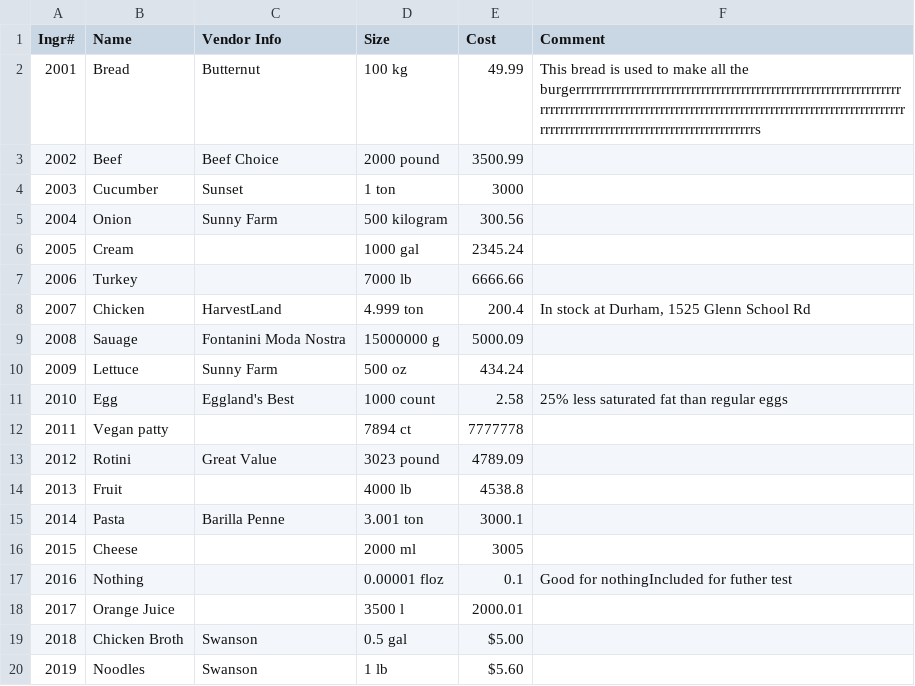
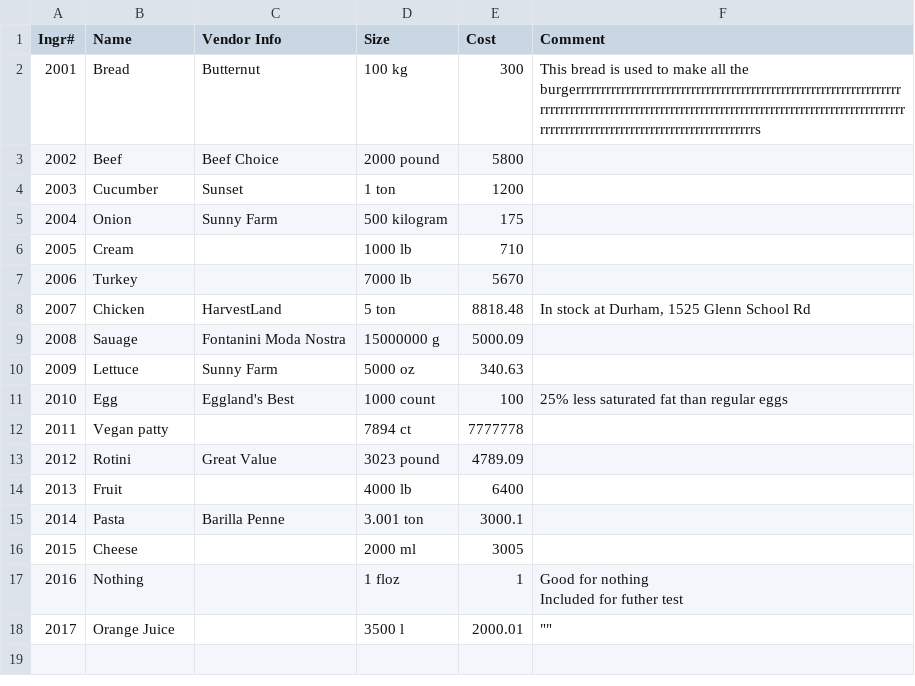
Before and after one commit to dylPeters15/hypothetical-code, a CSV file: importexport/ingredients_valid.csv, drawn as a sheet.

```diff
--- a/importexport/ingredients_valid.csv
+++ b/importexport/ingredients_valid.csv
@@ -1,20 +1,19 @@
 Ingr#,Name,Vendor Info,Size,Cost,Comment
-2001,Bread,Butternut,100 kg,49.99,This bread is used to make all the burgerrrrrrrrrrrrrrrrrrrrrrrrrrrrrrrrrrrrrrrrrrrrrrrrrrrrrrrrrrrrrrrrrrrrrrrrrrrrrrrrrrrrrrrrrrrrrrrrrrrrrrrrrrrrrrrrrrrrrrrrrrrrrrrrrrrrrrrrrrrrrrrrrrrrrrrrrrrrrrrrrrrrrrrrrrrrrrrrrrrrrs
-2002,Beef,Beef Choice,2000 pound,3500.99,
-2003,Cucumber,Sunset,1 ton,3000,
-2004,Onion,Sunny Farm,500 kilogram,300.56,
-2005,Cream,,1000 gal,2345.24,
-2006,Turkey,,7000 lb,6666.66,
-2007,Chicken,HarvestLand,4.999 ton,200.4,"In stock at Durham, 1525 Glenn School Rd"
+2001,Bread,Butternut,100 kg,300,This bread is used to make all the burgerrrrrrrrrrrrrrrrrrrrrrrrrrrrrrrrrrrrrrrrrrrrrrrrrrrrrrrrrrrrrrrrrrrrrrrrrrrrrrrrrrrrrrrrrrrrrrrrrrrrrrrrrrrrrrrrrrrrrrrrrrrrrrrrrrrrrrrrrrrrrrrrrrrrrrrrrrrrrrrrrrrrrrrrrrrrrrrrrrrrrs
+2002,Beef,Beef Choice,2000 pound,5800,
+2003,Cucumber,Sunset,1 ton,1200,
+2004,Onion,Sunny Farm,500 kilogram,175,
+2005,Cream,,1000 lb,710,
+2006,Turkey,,7000 lb,5670,
+2007,Chicken,HarvestLand,5 ton,8818.48,"In stock at Durham, 1525 Glenn School Rd"
 2008,Sauage,Fontanini Moda Nostra,15000000 g,5000.09,
-2009,Lettuce,Sunny Farm,500 oz,434.24,
-2010,Egg,Eggland's Best,1000 count,2.58,25% less saturated fat than regular eggs
+2009,Lettuce,Sunny Farm,5000 oz,340.63,
+2010,Egg,Eggland's Best,1000 count,100,25% less saturated fat than regular eggs
 2011,Vegan patty,,7894 ct,7777778,
 2012,Rotini,Great Value,3023 pound,4789.09,
-2013,Fruit,,4000 lb,4538.8,
+2013,Fruit,,4000 lb,6400,
 2014,Pasta,Barilla Penne,3.001 ton,3000.1,
 2015,Cheese,,2000 ml,3005,
-2016,Nothing,,0.00001 floz,0.1,"Good for nothingIncluded for futher test"
-2017,Orange Juice,,3500 l,2000.01,""
-2018,Chicken Broth,Swanson,0.5 gal,$5.00,
-2019,Noodles,Swanson,1 lb,$5.60,
+2016,Nothing,,1 floz,1,"Good for nothing
+ Included for futher test"
+2017,Orange Juice,,3500 l,2000.01,""""""
```
Also changed, not shown: importexport/formulas_valid.csv, importexport/skus_valid.csv, 1 other file.
